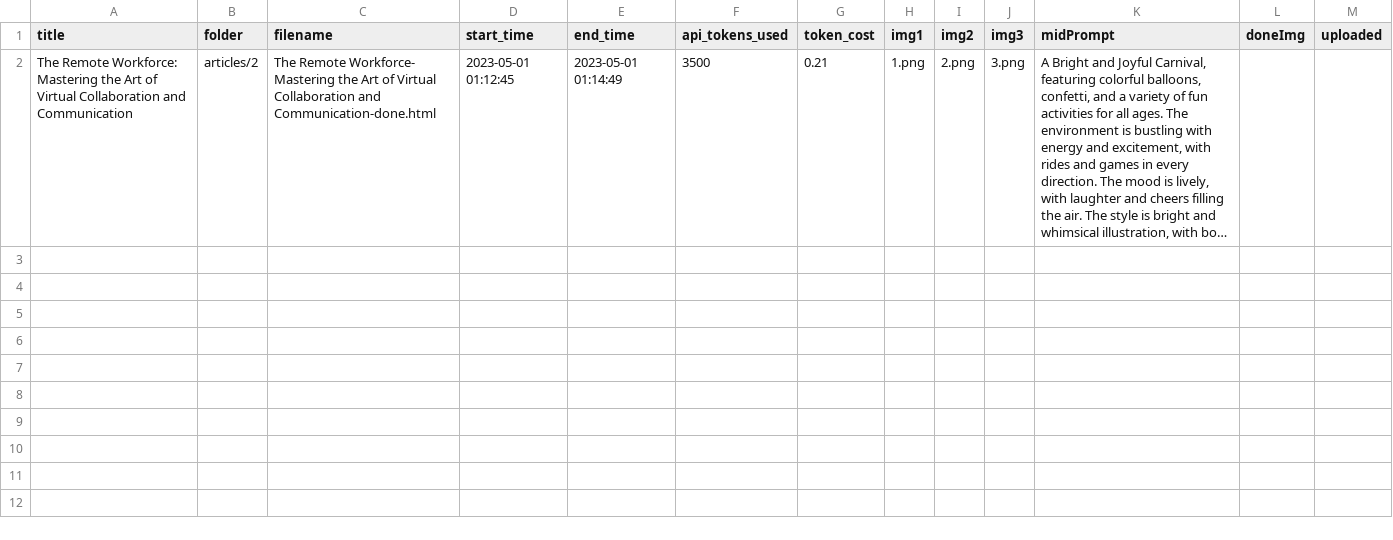
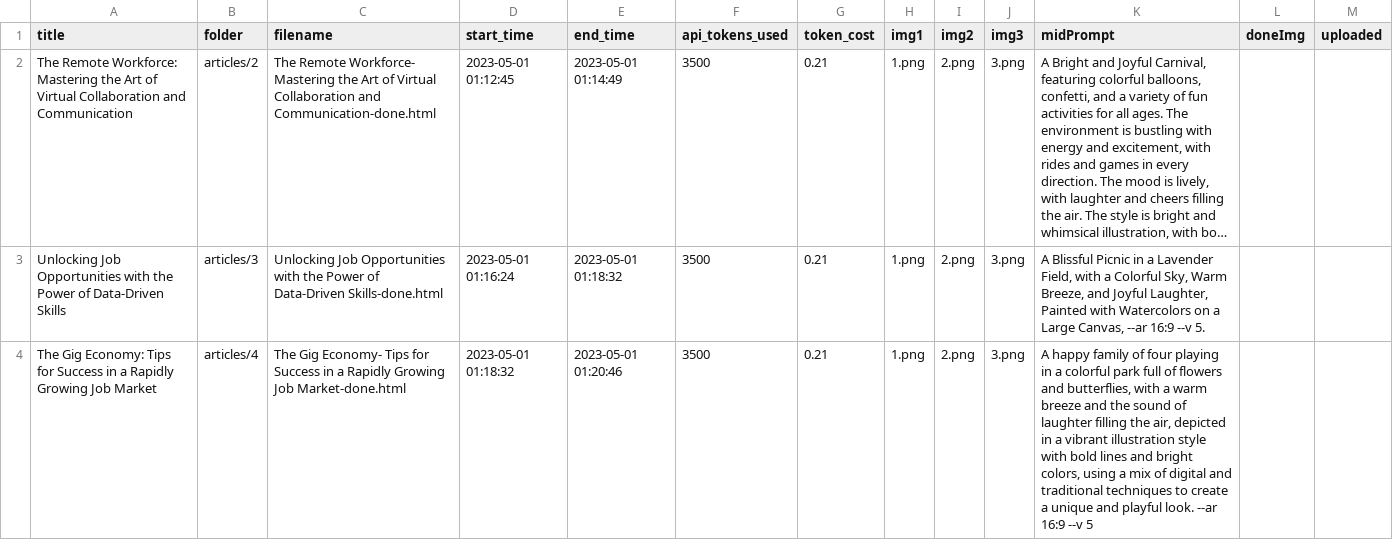
Before and after one commit to wildmarkos/aimatic, a CSV file: articles_summary.csv, drawn as a sheet; only a part is shown; long unchanged cells end in …; the diff covers the shown part only; the diff names each change by its address in the sheet, - before the commit and + after, or states it on an @@ line.

Commit message:
serp and code updates to generate article

```diff
--- a/articles_summary.csv
+++ b/articles_summary.csv
+row 3: Unlocking Job Opportunities with the Power of Data-Driven Skills | articles/3 | Unlocking Job Opportunities with the Power of Data-Driven Skills-done.html | 2023-05-01 01:16:24 | 2023-05-01 01:18:32 | 3500 | 0.21 | 1.png | 2.png | 3.png | A Blissful Picnic in a Lavender Field, with a Colorful Sky, Warm Breeze, and Joyful Laughter, Painted with Watercolors on a Large Canvas, --ar 16:9 --v 5.
+row 4: The Gig Economy: Tips for Success in a Rapidly Growing Job Market | articles/4 | The Gig Economy- Tips for Success in a Rapidly Growing Job Market-done.html | 2023-05-01 01:18:32 | 2023-05-01 01:20:46 | 3500 | 0.21 | 1.png | 2.png | 3.png | A happy family of four playing in a colorful park full of flowers and butterflies, with a warm breeze and the sound of laughter filling the air, depicted in a vibrant illustration style with bold lines and bright colors, using a mix of digital and traditional techniques to create a unique and playful look. --ar 16:9 --v 5
```
Also changed, not shown: 4 added rows elsewhere in this file, 3 other files.
